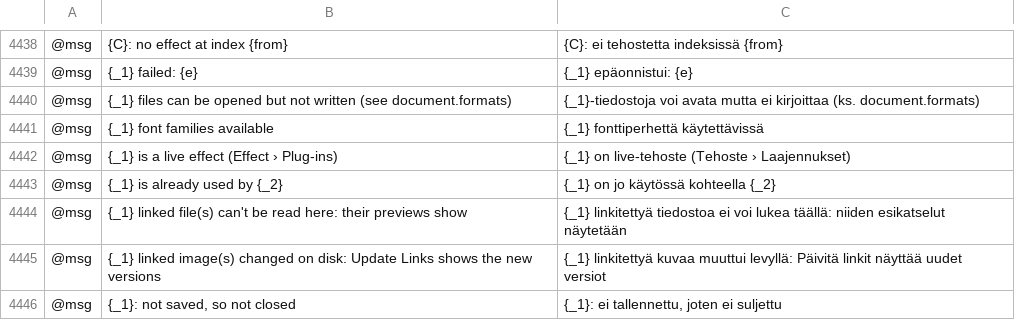
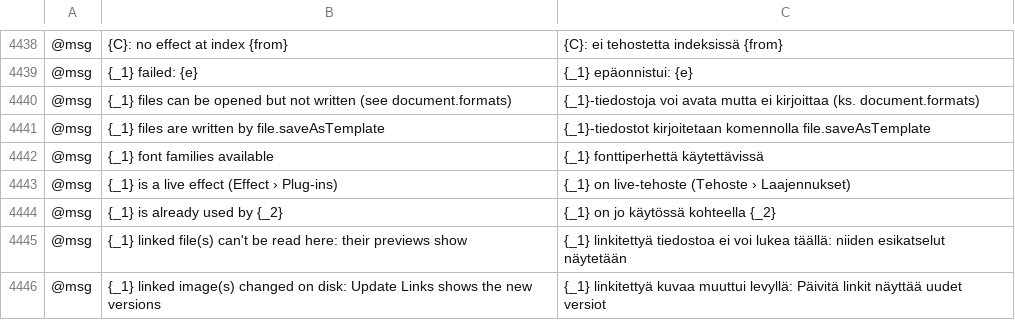
Before and after one commit to 00xJS/vectorcraft, a TSV file: crates/ui-egui/src/i18n/fi.tsv, drawn as a sheet; only a part is shown, gaps mark what is left out; the shorter side is filled out with more unchanged rows; the diff names each change by its address in the sheet, - before the commit and + after, or states it on an @@ line.

```diff
--- a/crates/ui-egui/src/i18n/fi.tsv
+++ b/crates/ui-egui/src/i18n/fi.tsv
+row 4441: @msg | {_1} files are written by file.saveAsTemplate | {_1}-tiedostot kirjoitetaan komennolla file.saveAsTemplate
```
Also changed, not shown: crates/ui-egui/src/i18n/bg.tsv, crates/ui-egui/src/i18n/el.tsv, 24 other files.
